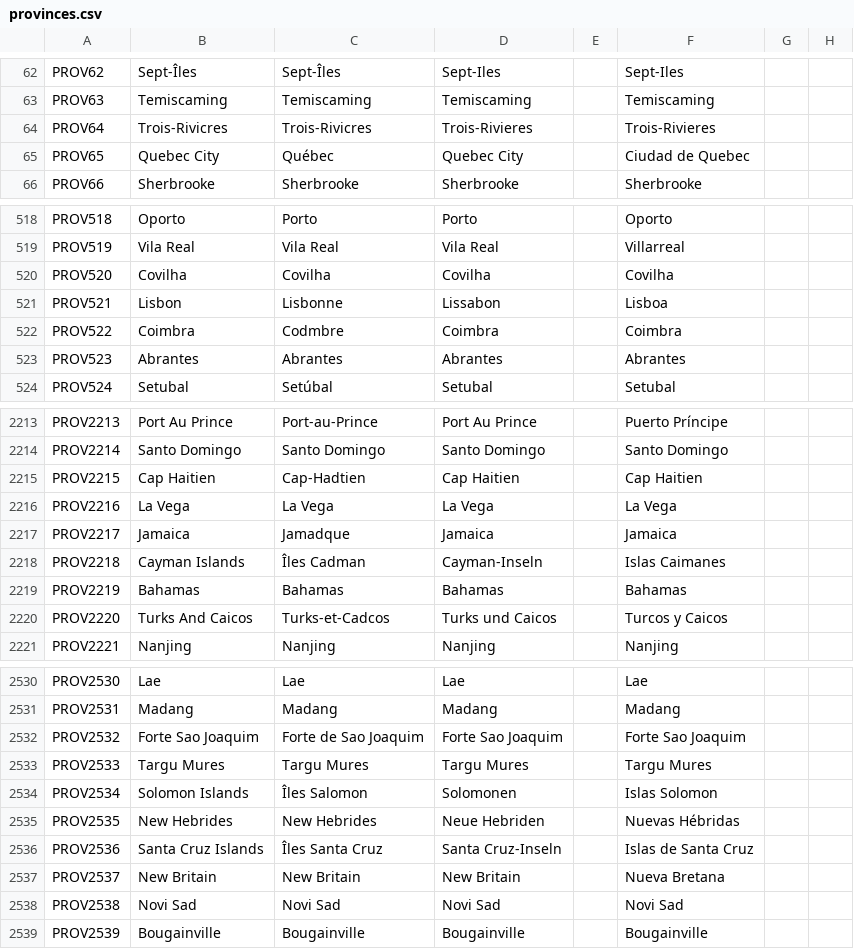
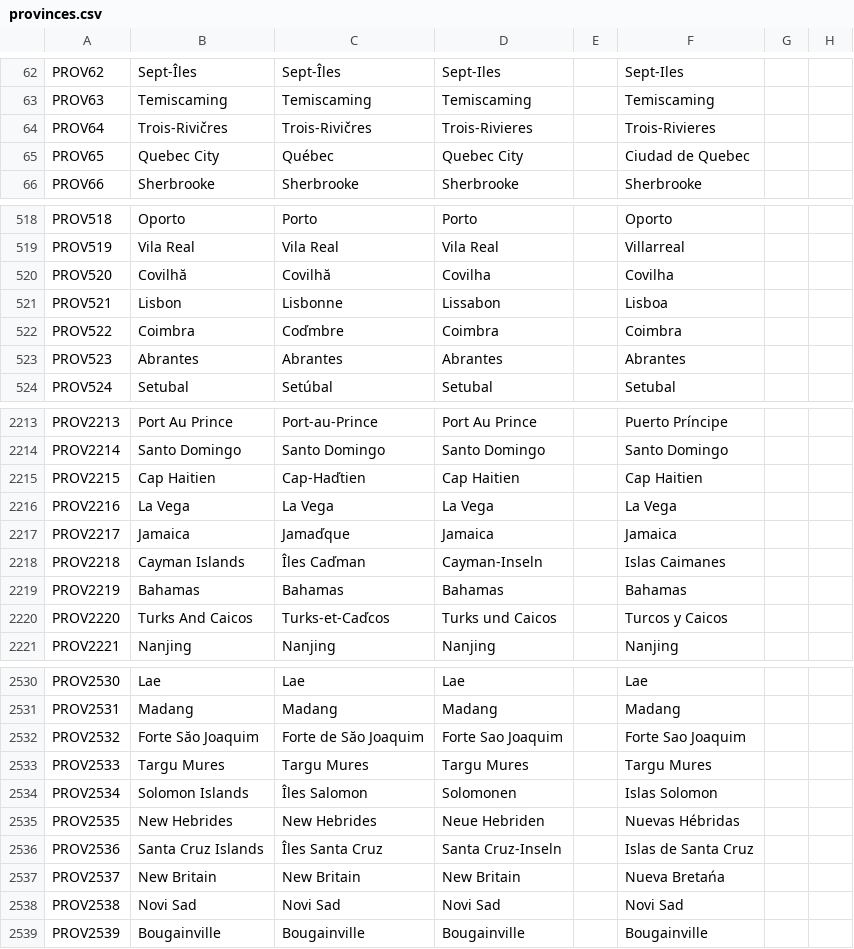
Before and after one commit to Destaro/The-Northern-Struggle, a CSV file: The Northern Struggle/localisation/provinces.csv, drawn as a sheet; only a part is shown, gaps mark what is left out; the diff covers the shown part only; the diff names each change by its address in the sheet, - before the commit and + after, or states it on an @@ line.

```diff
--- a/The Northern Struggle/localisation/provinces.csv
+++ b/The Northern Struggle/localisation/provinces.csv
-B64: Trois-Rivicres
+B64: Trois-Rivičres
-C64: Trois-Rivicres
+C64: Trois-Rivičres
-B520: Covilha
+B520: Covilhă
-C520: Covilha
+C520: Covilhă
-C522: Codmbre
+C522: Coďmbre
-C2215: Cap-Hadtien
+C2215: Cap-Haďtien
-C2217: Jamadque
+C2217: Jamaďque
-C2218: Îles Cadman
+C2218: Îles Caďman
-C2220: Turks-et-Cadcos
+C2220: Turks-et-Caďcos
-B2532: Forte Sao Joaquim
+B2532: Forte Săo Joaquim
-C2532: Forte de Sao Joaquim
+C2532: Forte de Săo Joaquim
-F2537: Nueva Bretana
+F2537: Nueva Bretańa
```
Also changed, not shown: 105 edited cells elsewhere in this file, 16 other files.
